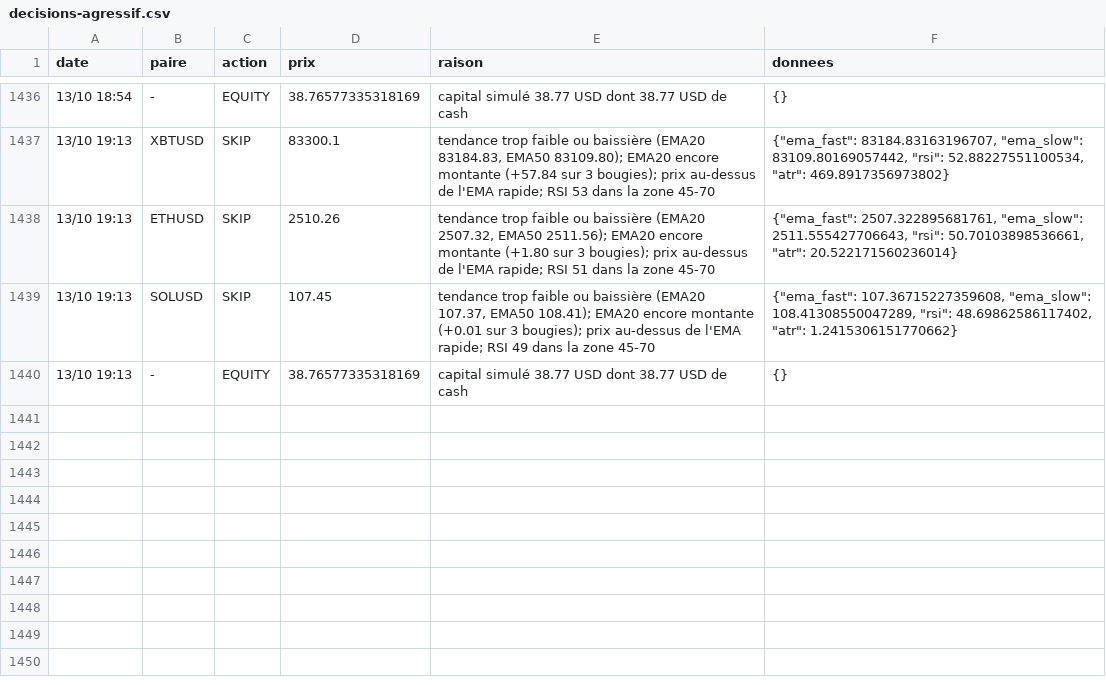
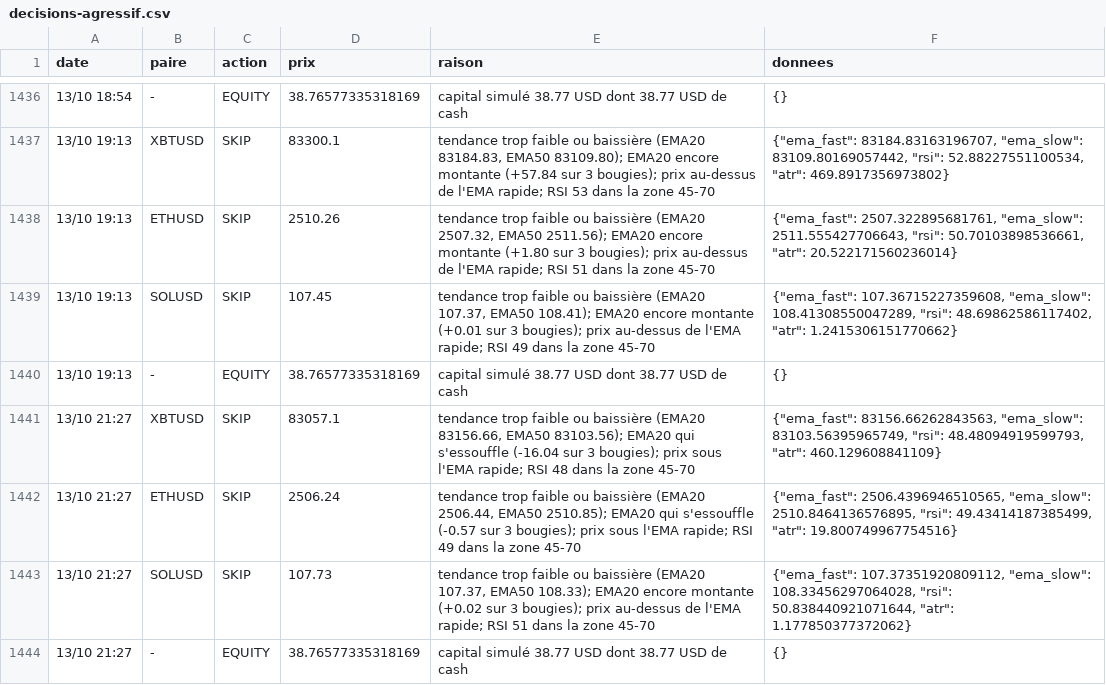
Before and after one commit to nftmooods/Public_App, a CSV file: KrakenPaperBot/data/decisions-agressif.csv, drawn as a sheet; only a part is shown, gaps mark what is left out; the diff names each change by its address in the sheet, - before the commit and + after, or states it on an @@ line.

```diff
--- a/KrakenPaperBot/data/decisions-agressif.csv
+++ b/KrakenPaperBot/data/decisions-agressif.csv
+row 1441: 13/10 21:27 | XBTUSD | SKIP | 83057.1 | tendance trop faible ou baissière (EMA20 83156.66, EMA50 83103.56); EMA20 qui s'essouffle (-16.04 sur 3 bougies); prix sous l'EMA rapide; RSI 48 dans la zone 45-70 | {"ema_fast": 83156.66262843563, "ema_slow": 83103.56395965749, "rsi": 48.48094919599793, "atr": 460.129608841109}
+row 1442: 13/10 21:27 | ETHUSD | SKIP | 2506.24 | tendance trop faible ou baissière (EMA20 2506.44, EMA50 2510.85); EMA20 qui s'essouffle (-0.57 sur 3 bougies); prix sous l'EMA rapide; RSI 49 dans la zone 45-70 | {"ema_fast": 2506.4396946510565, "ema_slow": 2510.8464136576895, "rsi": 49.43414187385499, "atr": 19.800749967754516}
+row 1443: 13/10 21:27 | SOLUSD | SKIP | 107.73 | tendance trop faible ou baissière (EMA20 107.37, EMA50 108.33); EMA20 encore montante (+0.02 sur 3 bougies); prix au-dessus de l'EMA rapide; RSI 51 dans la zone 45-70 | {"ema_fast": 107.37351920809112, "ema_slow": 108.33456297064028, "rsi": 50.838440921071644, "atr": 1.177850377372062}
+row 1444: 13/10 21:27 | - | EQUITY | 38.76577335318169 | capital simulé 38.77 USD dont 38.77 USD de cash | {}
```
Also changed, not shown: KrakenPaperBot/data/decisions-accumulation.csv, KrakenPaperBot/data/decisions-memecoin.csv, 6 other files.
